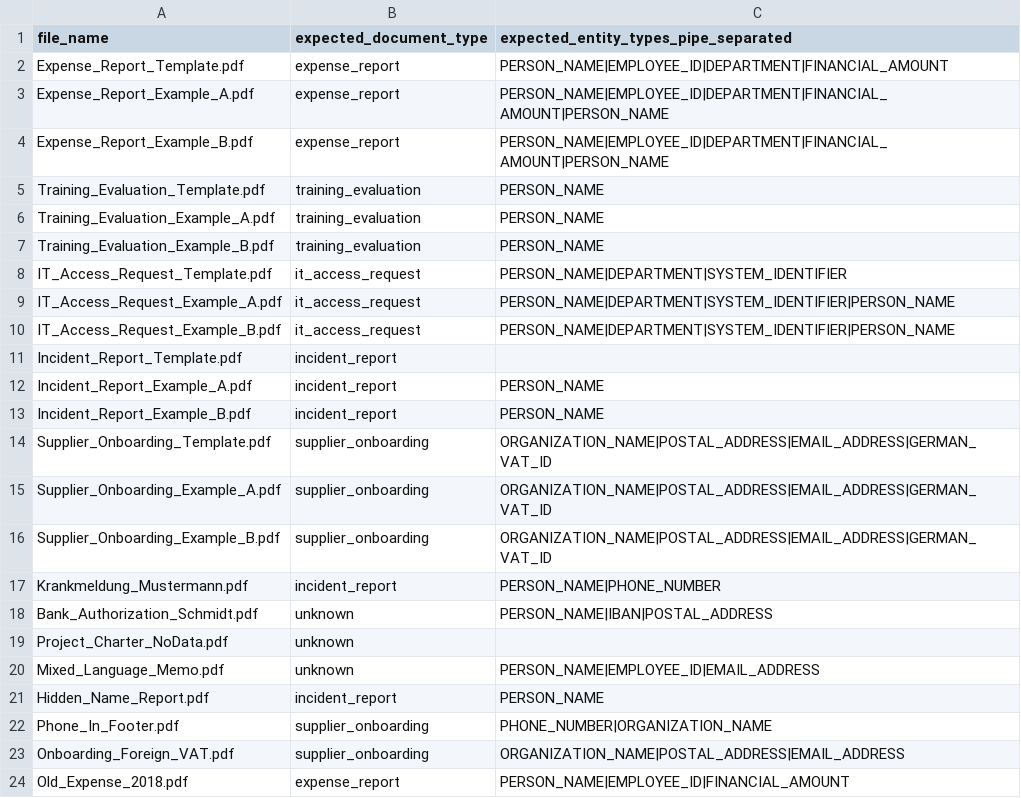
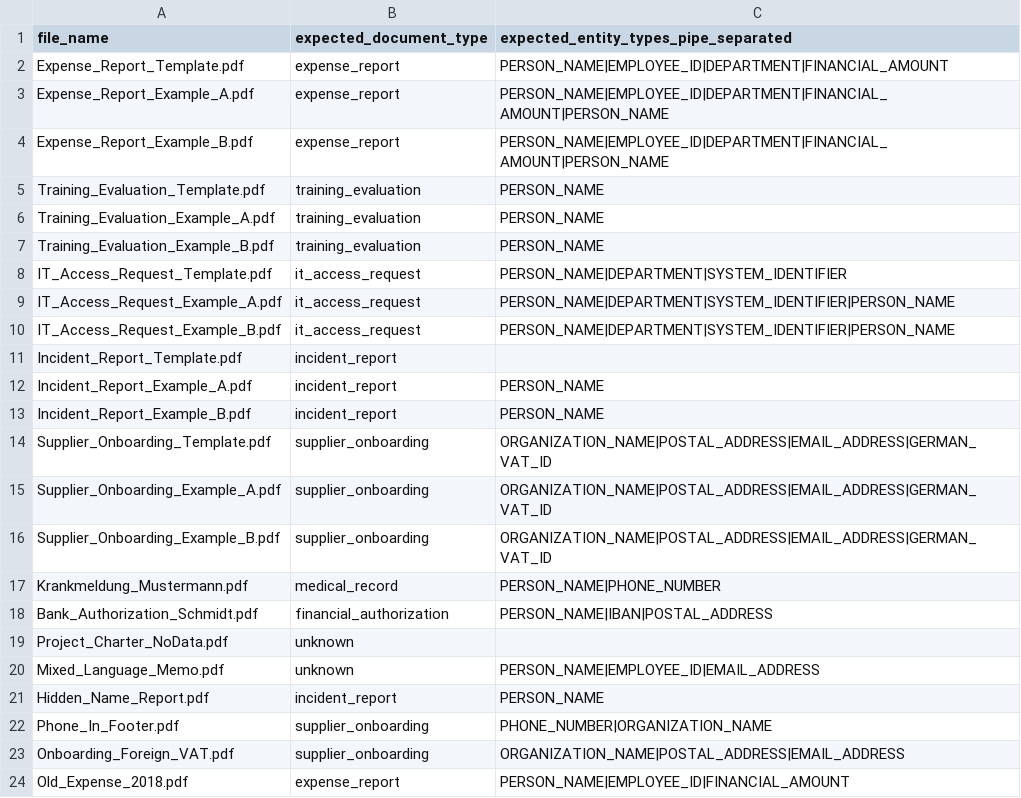
Before and after one commit to Loran29/gdpr-sentinel, a CSV file: eval/ground_truth.csv, drawn as a sheet.

Commit message:
5 backend improvements: dedup, routing, doc types, rescan, DEPARTMENT filter
1. Finding deduplication — upsert per file, latest scan wins
   Previously every scan appended new finding rows; /findings/by-user returned
   100 duplicates. Now one canonical finding per file; u_001 findings: 5 (was 100).

2. data/custom/ owner routing — mapped to mod_custom_test (Jonas Keller, u_005)
   8 custom test PDFs were falling to catch-all MoD. Now correctly routed.
   mod_custom_test added to master_of_data.yaml and seeded to DB.

3. Document type accuracy 90% -> 95% — two new types added
   medical_record: Krankmeldung, sick notes, health certificates (Art. 9 GDPR)
   financial_authorization: IBAN mandates, SEPA, bank authorizations
   LLM prompt updated with guidance; stub classifier extended; enums expanded.
   Ground truth updated to match new types.

4. POST /files/{file_id}/rescan — single-file rescan endpoint
   Re-runs the full pipeline for one file without triggering a full scan.
   Returns {file_id, rescanned, has_findings}.

5. DEPARTMENT co-occurrence filter
   DEPARTMENT entity only kept when at least one PERSON_NAME exists in the
   same finding — a department name alone is not personal data under GDPR.

Eval results: P=62.5% R=93.2% F1=0.748, doc-type accuracy=95%, REPRODUCIBILITY PASS

```diff
--- a/eval/ground_truth.csv
+++ b/eval/ground_truth.csv
@@ -16,4 +16,4 @@ Supplier_Onboarding_Example_A.pdf,supplier_onboarding,ORGANIZATION_NAME|POSTAL_A
 Supplier_Onboarding_Example_B.pdf,supplier_onboarding,ORGANIZATION_NAME|POSTAL_ADDRESS|EMAIL_ADDRESS|GERMAN_VAT_ID
-Krankmeldung_Mustermann.pdf,incident_report,PERSON_NAME|PHONE_NUMBER
-Bank_Authorization_Schmidt.pdf,unknown,PERSON_NAME|IBAN|POSTAL_ADDRESS
+Krankmeldung_Mustermann.pdf,medical_record,PERSON_NAME|PHONE_NUMBER
+Bank_Authorization_Schmidt.pdf,financial_authorization,PERSON_NAME|IBAN|POSTAL_ADDRESS
 Project_Charter_NoData.pdf,unknown,
```
Also changed, not shown: 5 other files.
